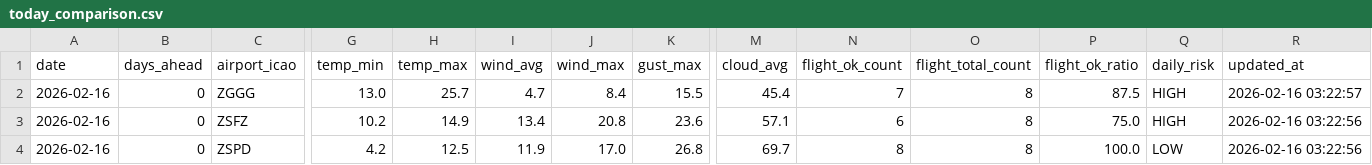
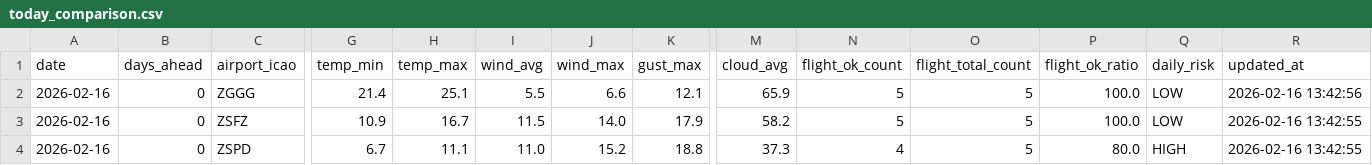
Before and after one commit to s0914712/pla-data-dashboard, a CSV file: data/today_comparison.csv, drawn as a sheet; only a part is shown, gaps mark what is left out; the diff names each change by its address in the sheet, - before the commit and + after, or states it on an @@ line.

```diff
--- a/data/today_comparison.csv
+++ b/data/today_comparison.csv
-G2 (temp_min): 13.0
+G2 (temp_min): 21.4
-H2 (temp_max): 25.7
+H2 (temp_max): 25.1
-I2 (wind_avg): 4.7
+I2 (wind_avg): 5.5
-J2 (wind_max): 8.4
+J2 (wind_max): 6.6
-K2 (gust_max): 15.5
+K2 (gust_max): 12.1
-M2 (cloud_avg): 45.4
+M2 (cloud_avg): 65.9
-N2 (flight_ok_count): 7
+N2 (flight_ok_count): 5
-O2:O4 (flight_total_count): 8
+O2:O4 (flight_total_count): 5
-P2 (flight_ok_ratio): 87.5
+P2 (flight_ok_ratio): 100.0
-Q2:Q3 (daily_risk): HIGH
+Q2:Q3 (daily_risk): LOW
-R2 (updated_at): 2026-02-16 03:22:57
+R2 (updated_at): 2026-02-16 13:42:56
-G3 (temp_min): 10.2
+G3 (temp_min): 10.9
-H3 (temp_max): 14.9
+H3 (temp_max): 16.7
-I3 (wind_avg): 13.4
+I3 (wind_avg): 11.5
-J3 (wind_max): 20.8
+J3 (wind_max): 14.0
-K3 (gust_max): 23.6
+K3 (gust_max): 17.9
-M3 (cloud_avg): 57.1
+M3 (cloud_avg): 58.2
-N3 (flight_ok_count): 6
+N3 (flight_ok_count): 5
-P3 (flight_ok_ratio): 75.0
+P3 (flight_ok_ratio): 100.0
-R3:R4 (updated_at): 2026-02-16 03:22:56
+R3:R4 (updated_at): 2026-02-16 13:42:55
-G4 (temp_min): 4.2
+G4 (temp_min): 6.7
-H4 (temp_max): 12.5
+H4 (temp_max): 11.1
-I4 (wind_avg): 11.9
+I4 (wind_avg): 11.0
-J4 (wind_max): 17.0
+J4 (wind_max): 15.2
-K4 (gust_max): 26.8
+K4 (gust_max): 18.8
-M4 (cloud_avg): 69.7
+M4 (cloud_avg): 37.3
-N4 (flight_ok_count): 8
+N4 (flight_ok_count): 4
-P4 (flight_ok_ratio): 100.0
+P4 (flight_ok_ratio): 80.0
-Q4 (daily_risk): LOW
+Q4 (daily_risk): HIGH
```
Also changed, not shown: data/airport_weather_forecast.csv.
